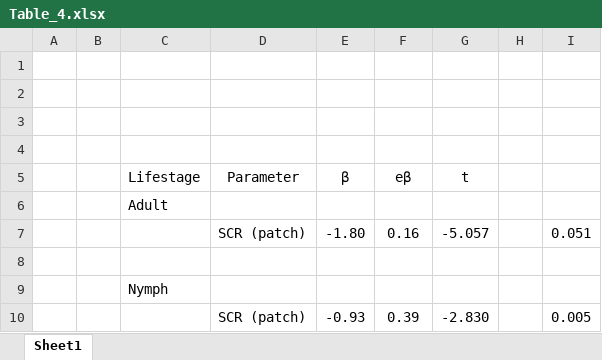
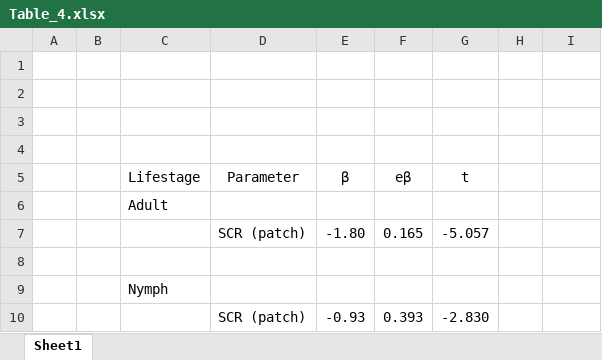
Before and after one commit to coconn41/Ap_variant_landscape, an Excel workbook: Tables/Table_4.xlsx, sheet Sheet1, drawn as a sheet; values as stored, in another font and other column widths than the file's, no borders; charts and pictures not drawn; the diff names each change by its address in the sheet, - before the commit and + after, or states it on an @@ line.

```diff
--- a/Tables/Table_4.xlsx (sheet Sheet1)
+++ b/Tables/Table_4.xlsx (sheet Sheet1)
-F7 (eβ): 0.16
+F7 (eβ): 0.165
-I7: 0.051
+I7: (empty)
-F10 (eβ): 0.39
+F10 (eβ): 0.393
-I10: 0.005
+I10: (empty)
```
Also changed, not shown: Tables/Table_3.xlsx, Tables/Table_5.xlsx, 2 other files.
